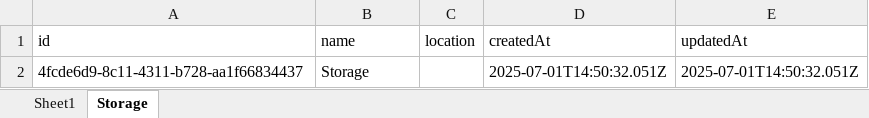
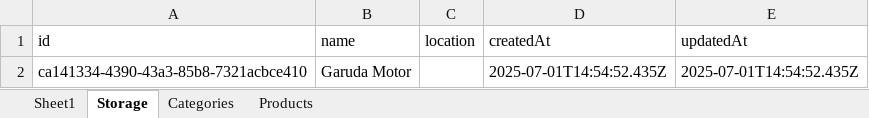
Before and after one commit to haneure/inventory, an Excel workbook: database/data.xlsx, sheet Storage, drawn as a sheet; values as stored, in another font and other column widths than the file's, no borders; removed rows and columns are numbered as before the commit, all else as after; the diff names each change by its address in the sheet, - before the commit and + after, or states it on an @@ line.

```diff
--- a/database/data.xlsx (sheet Storage)
+++ b/database/data.xlsx (sheet Storage)
+sheet tab: Categories
+sheet tab: Products
-row 2: 4fcde6d9-8c11-4311-b728-aa1f66834437 | Storage |  | 2025-07-01T14:50:32.051Z | 2025-07-01T14:50:32.051Z
+row 2: ca141334-4390-43a3-85b8-7321acbce410 | Garuda Motor |  | 2025-07-01T14:54:52.435Z | 2025-07-01T14:54:52.435Z
```
Also changed, not shown: 42 other files.
